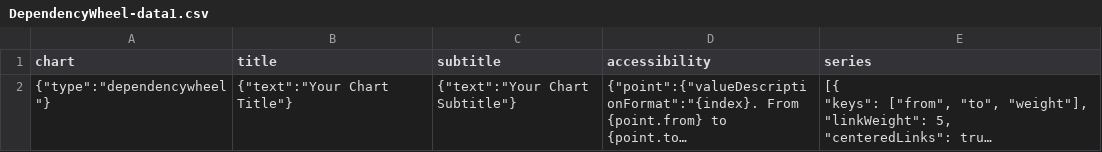
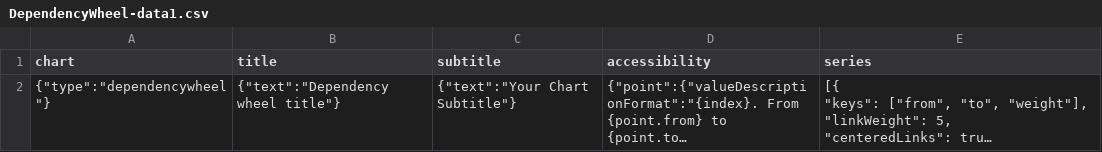
Before and after one commit to tsimiho/MyCharts, a CSV file: data/DependencyWheel/DependencyWheel-data1.csv, drawn as a sheet; long unchanged cells end in …; the diff names each change by its address in the sheet, - before the commit and + after, or states it on an @@ line.

Commit message:
Changes in schema and data

```diff
--- a/data/DependencyWheel/DependencyWheel-data1.csv
+++ b/data/DependencyWheel/DependencyWheel-data1.csv
-B2 (title): {"text":"Your Chart Title"}
+B2 (title): {"text":"Dependency wheel title"}
```
Also changed, not shown: 5 other files.
